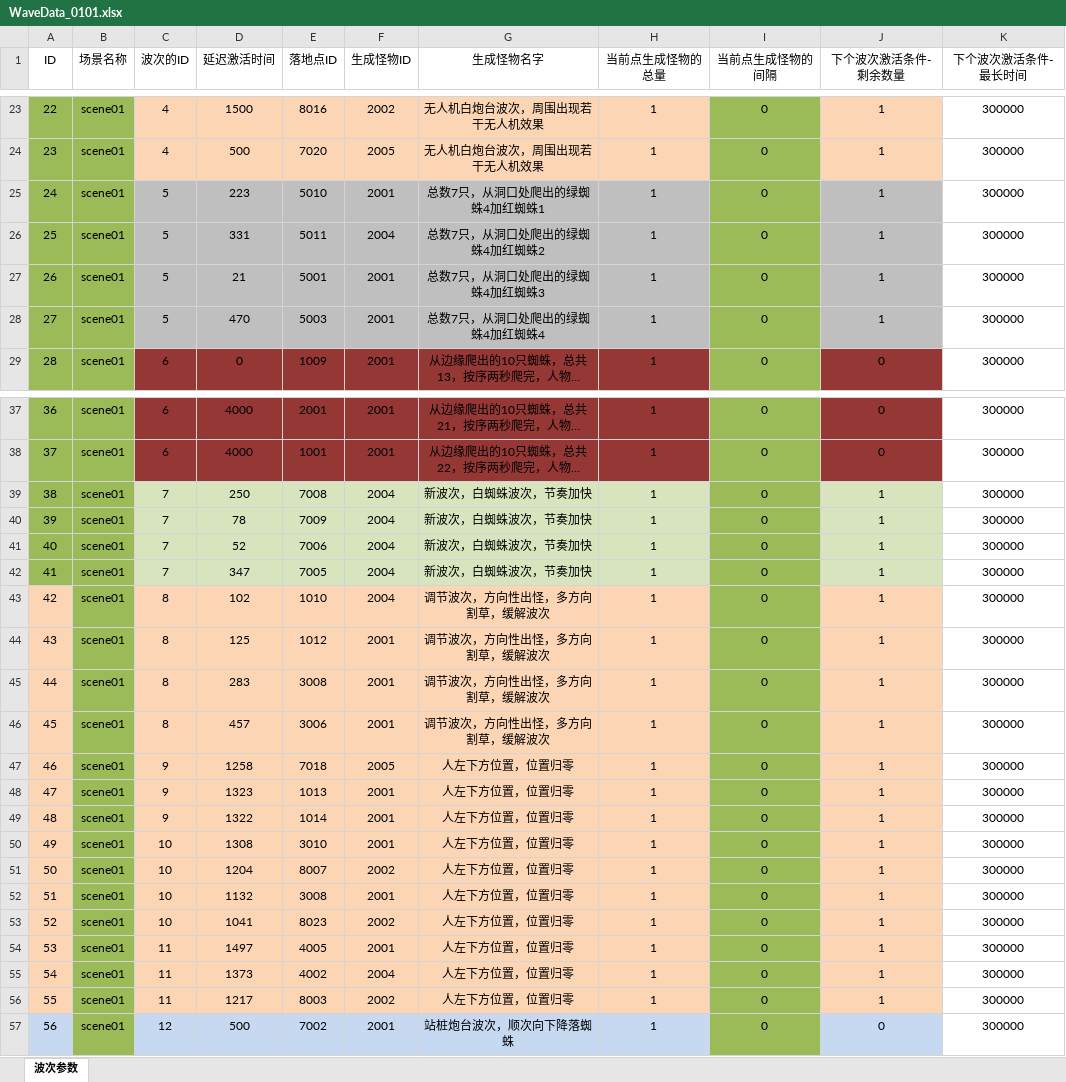
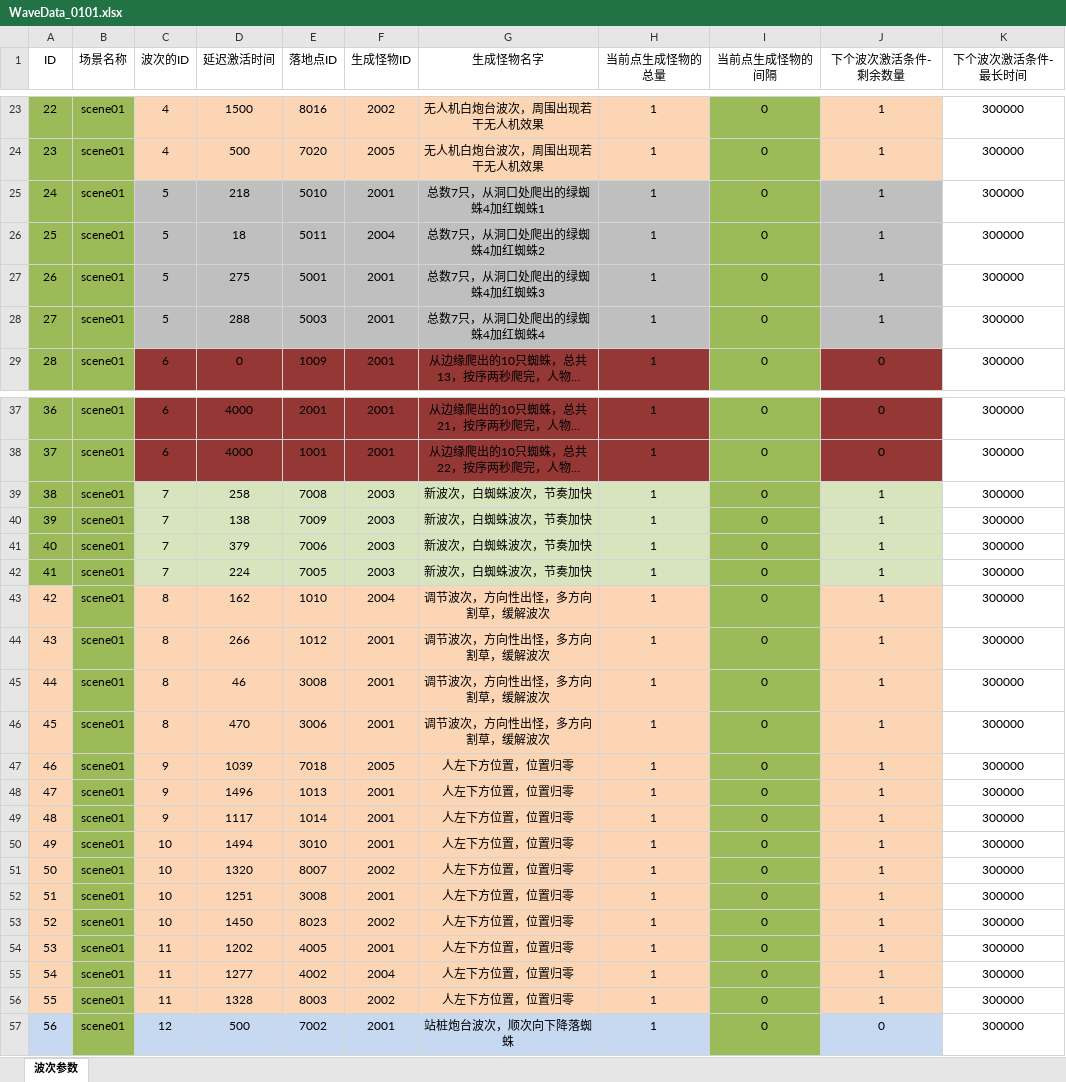
Before and after one commit to near2y/GFLandPro, an Excel workbook: Assets/RealFram/Data/Excel/Wave/WaveData_0101.xlsx, sheet 波次参数, drawn as a sheet; only a part is shown, gaps mark what is left out; long unchanged cells end in …; values as stored, in another font and other column widths than the file's, no borders; the diff covers the shown part only; the diff names each change by its address in the sheet, - before the commit and + after, or states it on an @@ line.

```diff
--- a/Assets/RealFram/Data/Excel/Wave/WaveData_0101.xlsx (sheet 波次参数)
+++ b/Assets/RealFram/Data/Excel/Wave/WaveData_0101.xlsx (sheet 波次参数)
-D25 (延迟激活时间): 223
+D25 (延迟激活时间): 218
-D26 (延迟激活时间): 331
+D26 (延迟激活时间): 18
-D27 (延迟激活时间): 21
+D27 (延迟激活时间): 275
-D28 (延迟激活时间): 470
+D28 (延迟激活时间): 288
-D39 (延迟激活时间): 250
+D39 (延迟激活时间): 258
-F39:F42 (生成怪物ID): 2004
+F39:F42 (生成怪物ID): 2003
-D40 (延迟激活时间): 78
+D40 (延迟激活时间): 138
-D41 (延迟激活时间): 52
+D41 (延迟激活时间): 379
-D42 (延迟激活时间): 347
+D42 (延迟激活时间): 224
-D43 (延迟激活时间): 102
+D43 (延迟激活时间): 162
-D44 (延迟激活时间): 125
+D44 (延迟激活时间): 266
-D45 (延迟激活时间): 283
+D45 (延迟激活时间): 46
-D46 (延迟激活时间): 457
+D46 (延迟激活时间): 470
-D47 (延迟激活时间): 1258
+D47 (延迟激活时间): 1039
-D48 (延迟激活时间): 1323
+D48 (延迟激活时间): 1496
-D49 (延迟激活时间): 1322
+D49 (延迟激活时间): 1117
-D50 (延迟激活时间): 1308
+D50 (延迟激活时间): 1494
-D51 (延迟激活时间): 1204
+D51 (延迟激活时间): 1320
-D52 (延迟激活时间): 1132
+D52 (延迟激活时间): 1251
-D53 (延迟激活时间): 1041
+D53 (延迟激活时间): 1450
-D54 (延迟激活时间): 1497
+D54 (延迟激活时间): 1202
-D55 (延迟激活时间): 1373
+D55 (延迟激活时间): 1277
-D56 (延迟激活时间): 1217
+D56 (延迟激活时间): 1328
```
Also changed, not shown: 1 removed row, 66 edited cells and row numbers in column A elsewhere in this sheet, Assets/RealFram/Data/Excel/EffectData.xlsx, Assets/RealFram/Data/Excel/EnemyData.xlsx, 39 other files.
